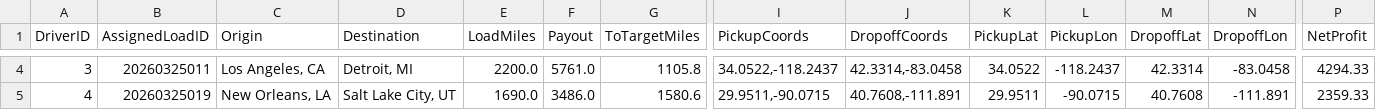
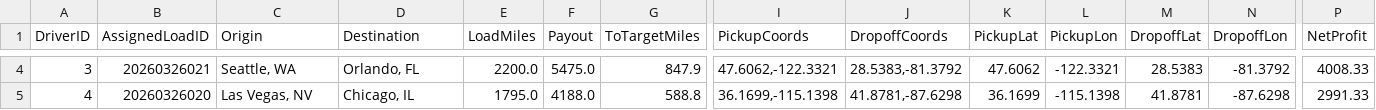
Before and after one commit to BryantPortfolio/truck-load-optimizer, a CSV file: latest_assignments.csv, drawn as a sheet; only a part is shown, gaps mark what is left out; the diff covers the shown part only; the diff names each change by its address in the sheet, - before the commit and + after, or states it on an @@ line.

```diff
--- a/latest_assignments.csv
+++ b/latest_assignments.csv
-B4 (AssignedLoadID): 20260325011
+B4 (AssignedLoadID): 20260326021
-C4 (Origin): Los Angeles, CA
+C4 (Origin): Seattle, WA
-D4 (Destination): Detroit, MI
+D4 (Destination): Orlando, FL
-F4 (Payout): 5761.0
+F4 (Payout): 5475.0
-G4 (ToTargetMiles): 1105.8
+G4 (ToTargetMiles): 847.9
-I4 (PickupCoords): 34.0522,-118.2437
+I4 (PickupCoords): 47.6062,-122.3321
-J4 (DropoffCoords): 42.3314,-83.0458
+J4 (DropoffCoords): 28.5383,-81.3792
-K4 (PickupLat): 34.0522
+K4 (PickupLat): 47.6062
-L4 (PickupLon): -118.2437
+L4 (PickupLon): -122.3321
-M4 (DropoffLat): 42.3314
+M4 (DropoffLat): 28.5383
-N4 (DropoffLon): -83.0458
+N4 (DropoffLon): -81.3792
-P4 (NetProfit): 4294.33
+P4 (NetProfit): 4008.33
-B5 (AssignedLoadID): 20260325019
+B5 (AssignedLoadID): 20260326020
-C5 (Origin): New Orleans, LA
+C5 (Origin): Las Vegas, NV
-D5 (Destination): Salt Lake City, UT
+D5 (Destination): Chicago, IL
-E5 (LoadMiles): 1690.0
+E5 (LoadMiles): 1795.0
-F5 (Payout): 3486.0
+F5 (Payout): 4188.0
-G5 (ToTargetMiles): 1580.6
+G5 (ToTargetMiles): 588.8
-I5 (PickupCoords): 29.9511,-90.0715
+I5 (PickupCoords): 36.1699,-115.1398
-J5 (DropoffCoords): 40.7608,-111.891
+J5 (DropoffCoords): 41.8781,-87.6298
-K5 (PickupLat): 29.9511
+K5 (PickupLat): 36.1699
-L5 (PickupLon): -90.0715
+L5 (PickupLon): -115.1398
-M5 (DropoffLat): 40.7608
+M5 (DropoffLat): 41.8781
-N5 (DropoffLon): -111.891
+N5 (DropoffLon): -87.6298
-P5 (NetProfit): 2359.33
+P5 (NetProfit): 2991.33
```
Also changed, not shown: 53 edited cells elsewhere in this file.
